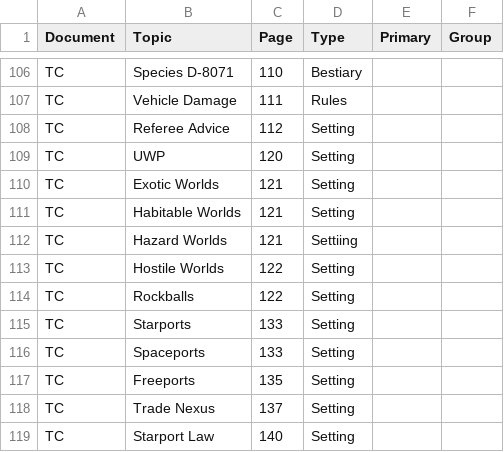
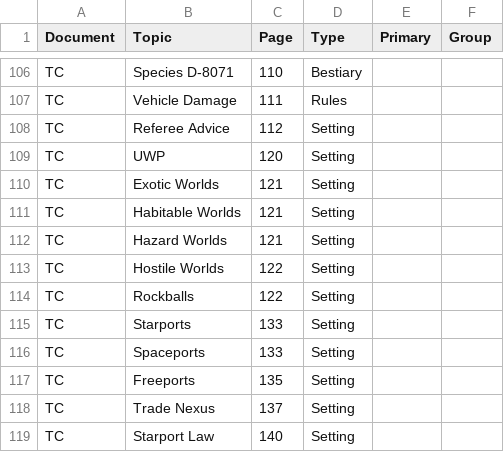
Before and after one commit to swdevlin/mongoose-index-builder, a TSV file: sources/Mongoose2/books/Traveller Companion - Sheet1.tsv, drawn as a sheet; only a part is shown, gaps mark what is left out.

```diff
--- a/sources/Mongoose2/books/Traveller Companion - Sheet1.tsv
+++ b/sources/Mongoose2/books/Traveller Companion - Sheet1.tsv
@@ -111,3 +111,3 @@ TC	Exotic Worlds	121	Setting
 TC	Habitable Worlds	121	Setting		
-TC	Hazard Worlds	121	Settiing		
+TC	Hazard Worlds	121	Setting		
 TC	Hostile Worlds	122	Setting		
```
Also changed, not shown: sources/Mongoose2/jtas/JTAS 1 - Sheet1.tsv, sources/Mongoose2/jtas/JTAS 2 - Sheet1.tsv, 9 other files.
